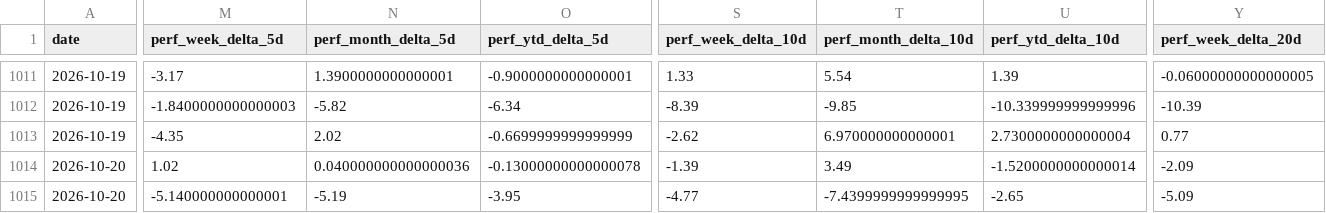
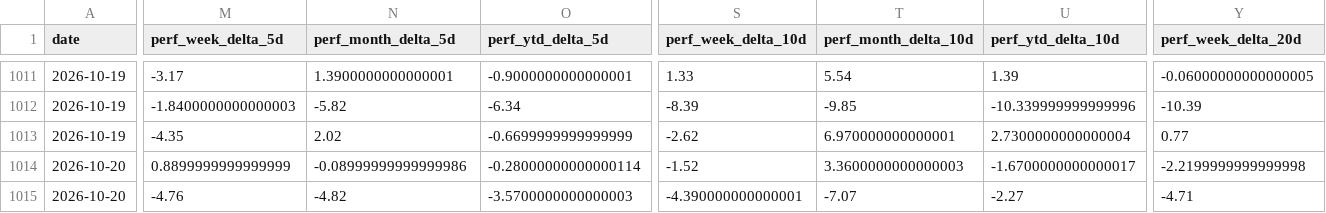
Before and after one commit to clarencelam2000/finviz-groups-tracker, a CSV file: data/sectors/deltas.csv, drawn as a sheet; only a part is shown, gaps mark what is left out; the diff covers the shown part only; the diff names each change by its address in the sheet, - before the commit and + after, or states it on an @@ line.

```diff
--- a/data/sectors/deltas.csv
+++ b/data/sectors/deltas.csv
-M1014 (perf_week_delta_5d): 1.02
+M1014 (perf_week_delta_5d): 0.8899999999999999
-N1014 (perf_month_delta_5d): 0.040000000000000036
+N1014 (perf_month_delta_5d): -0.08999999999999986
-O1014 (perf_ytd_delta_5d): -0.13000000000000078
+O1014 (perf_ytd_delta_5d): -0.28000000000000114
-S1014 (perf_week_delta_10d): -1.39
+S1014 (perf_week_delta_10d): -1.52
-T1014 (perf_month_delta_10d): 3.49
+T1014 (perf_month_delta_10d): 3.3600000000000003
-U1014 (perf_ytd_delta_10d): -1.5200000000000014
+U1014 (perf_ytd_delta_10d): -1.6700000000000017
-Y1014 (perf_week_delta_20d): -2.09
+Y1014 (perf_week_delta_20d): -2.2199999999999998
-M1015 (perf_week_delta_5d): -5.140000000000001
+M1015 (perf_week_delta_5d): -4.76
-N1015 (perf_month_delta_5d): -5.19
+N1015 (perf_month_delta_5d): -4.82
-O1015 (perf_ytd_delta_5d): -3.95
+O1015 (perf_ytd_delta_5d): -3.5700000000000003
-S1015 (perf_week_delta_10d): -4.77
+S1015 (perf_week_delta_10d): -4.390000000000001
-T1015 (perf_month_delta_10d): -7.4399999999999995
+T1015 (perf_month_delta_10d): -7.07
-U1015 (perf_ytd_delta_10d): -2.65
+U1015 (perf_ytd_delta_10d): -2.27
-Y1015 (perf_week_delta_20d): -5.09
+Y1015 (perf_week_delta_20d): -4.71
```
Also changed, not shown: 184 edited cells elsewhere in this file, data/benchmark/snapshots.csv, data/fetch_log.csv, 6 other files.
